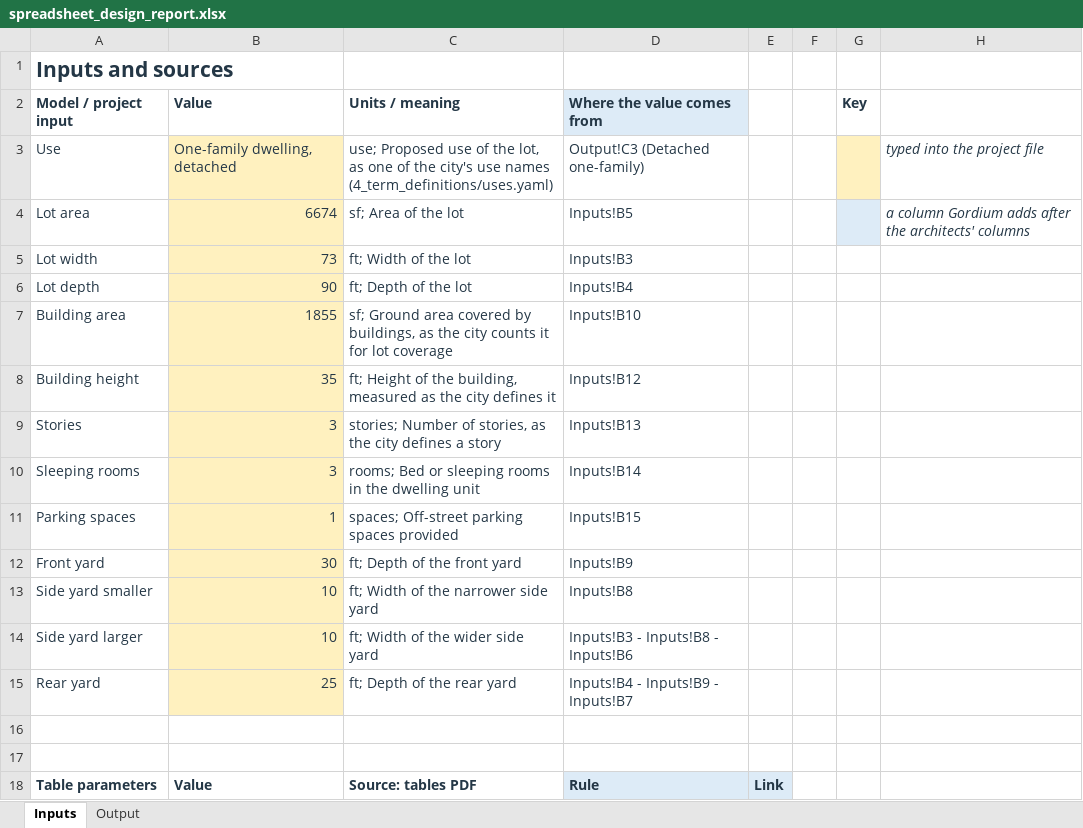
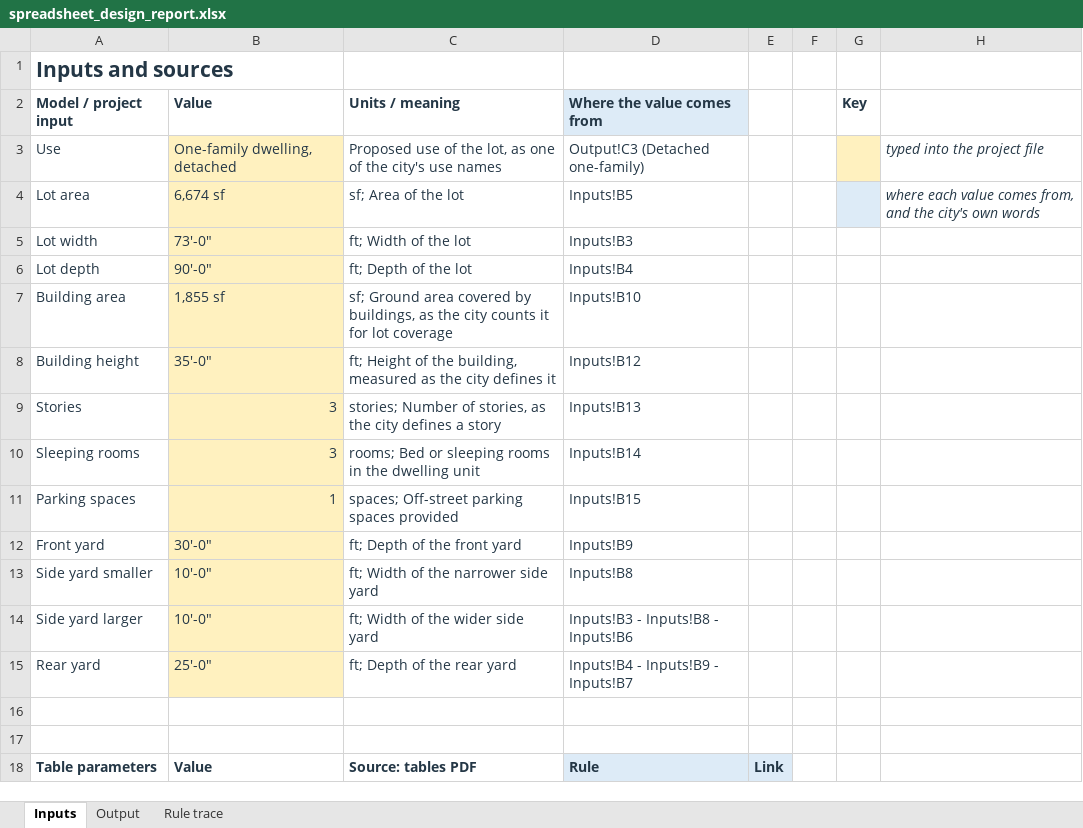
Before and after one commit to bz28/gordium, an Excel workbook: test_data/test_sites/new_york/ithaca_city/106_ithaca_rd/spreadsheet_design_report.xlsx, sheet Inputs, drawn as a sheet; only a part is shown; values as stored, in another font and other column widths than the file's, no borders; the diff covers the shown part only; the diff names each change by its address in the sheet, - before the commit and + after, or states it on an @@ line.

```diff
--- a/test_data/test_sites/new_york/ithaca_city/106_ithaca_rd/spreadsheet_design_report.xlsx (sheet Inputs)
+++ b/test_data/test_sites/new_york/ithaca_city/106_ithaca_rd/spreadsheet_design_report.xlsx (sheet Inputs)
+sheet tab: Rule trace
-C3: use; Proposed use of the lot, as one of the city's use names (4_term_definitions/uses.yaml)
+C3: Proposed use of the lot, as one of the city's use names
-B4: 6674
+B4: 6,674 sf
-H4: a column Gordium adds after the architects' columns
+H4: where each value comes from, and the city's own words
-B5: 73
+B5: 73'-0"
-B6: 90
+B6: 90'-0"
-B7: 1855
+B7: 1,855 sf
-B8: 35
+B8: 35'-0"
-B12: 30
+B12: 30'-0"
-B13:B14: 10
+B13:B14: 10'-0"
-B15: 25
+B15: 25'-0"
```
Also changed, not shown: 20 edited cells elsewhere in this sheet, sheet Output, 3 other files.
